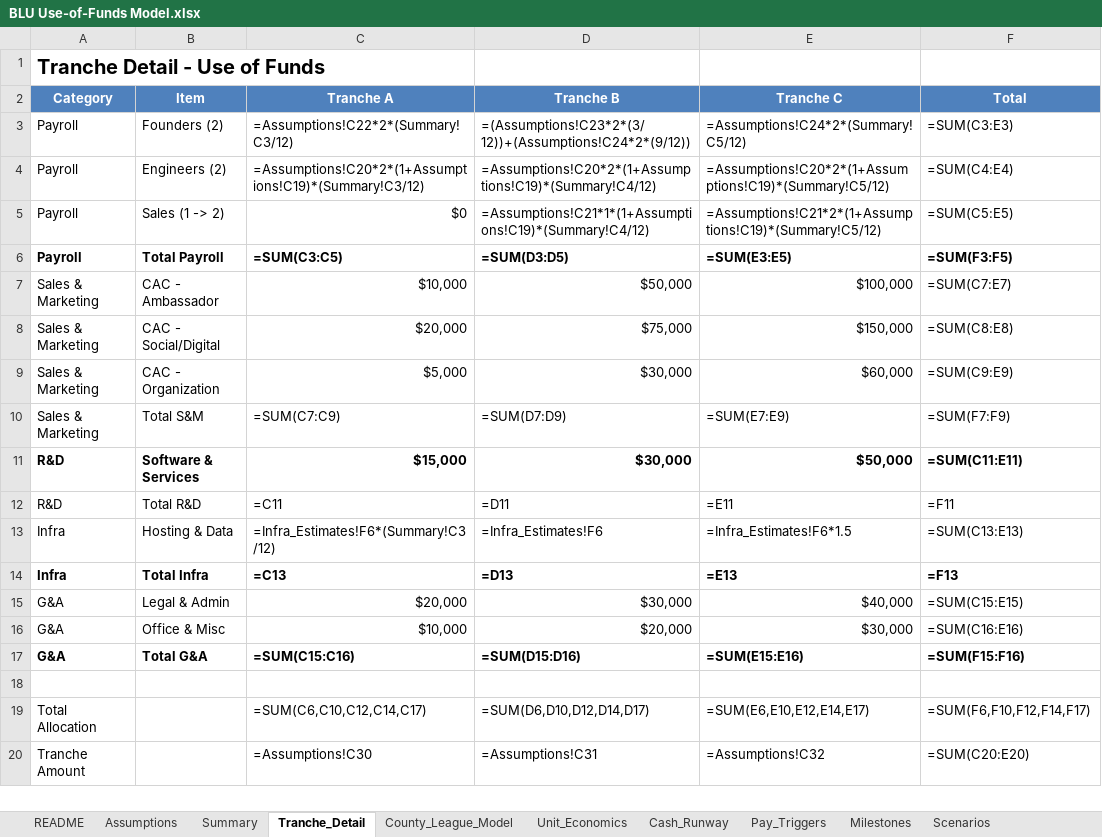
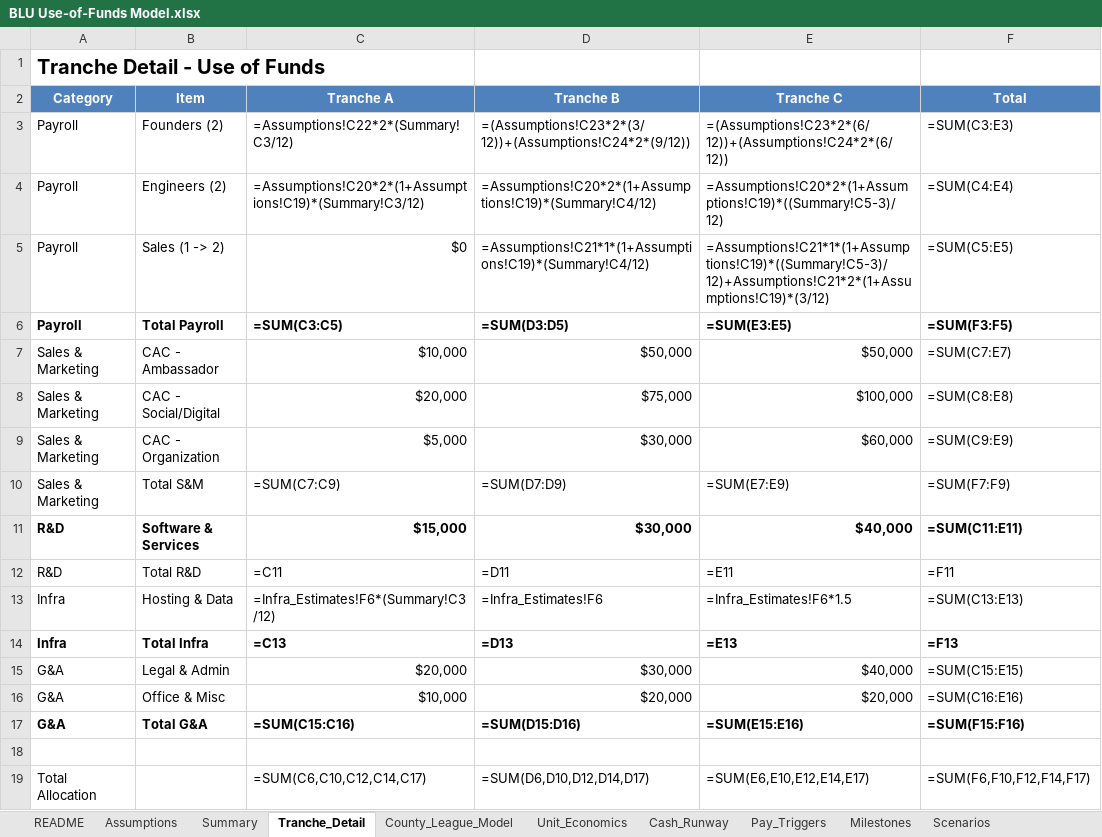
Before and after one commit to HeyBLU-ai/hey-blu-ai, an Excel workbook: use-of-funds/BLU Use-of-Funds Model.xlsx, sheet Tranche_Detail, drawn as a sheet; only a part is shown; the shorter side is filled out with more unchanged rows; values as stored, in another font and other column widths than the file's, no borders; formulas without a stored value are shown as written; the diff names each change by its address in the sheet, - before the commit and + after, or states it on an @@ line.

Commit message:
Optimize use of funds to align with  raise
- Phase in Stage 3 founder pay: First 6 months at Stage 2, last 6 months at Stage 3 (saves ~)
- Delay engineer hiring: Reduce Tranche C by 3 months (saves ~)
- Delay sales hiring: Phase in second sales hire 3 months later (saves ~)
- Reduce S&M spend: Lower Tranche C Ambassador and Social/Digital CAC (saves ~)
- Optimize R&D: Reduce Tranche C from  to  (saves )
- Optimize G&A: Reduce Office & Misc from  to  (saves )
- Total estimated savings: ~, bringing overage from ~ to ~

These changes align capital allocation with revenue milestones, preserve capital efficiency, and maintain realistic growth projections while staying within the  raise structure.

```diff
--- a/use-of-funds/BLU Use-of-Funds Model.xlsx (sheet Tranche_Detail)
+++ b/use-of-funds/BLU Use-of-Funds Model.xlsx (sheet Tranche_Detail)
-E3 (Tranche C): =Assumptions!C24*2*(Summary!C5/12)
+E3 (Tranche C): =(Assumptions!C23*2*(6/12))+(Assumptions!C24*2*(6/12))
-E4 (Tranche C): =Assumptions!C20*2*(1+Assumptions!C19)*(Summary!C5/12)
+E4 (Tranche C): =Assumptions!C20*2*(1+Assumptions!C19)*((Summary!C5-3)/12)
-E5 (Tranche C): =Assumptions!C21*2*(1+Assumptions!C19)*(Summary!C5/12)
+E5 (Tranche C): =Assumptions!C21*1*(1+Assumptions!C19)*((Summary!C5-3)/12)+Assumptions!C21*2*(1+Assumptions!C19)*(3/12)
-E7 (Tranche C): $100,000
+E7 (Tranche C): $50,000
-E8 (Tranche C): $150,000
+E8 (Tranche C): $100,000
-E11 (Tranche C): $50,000
+E11 (Tranche C): $40,000
-E16 (Tranche C): $30,000
+E16 (Tranche C): $20,000
```
Also changed, not shown: 3 other files.
